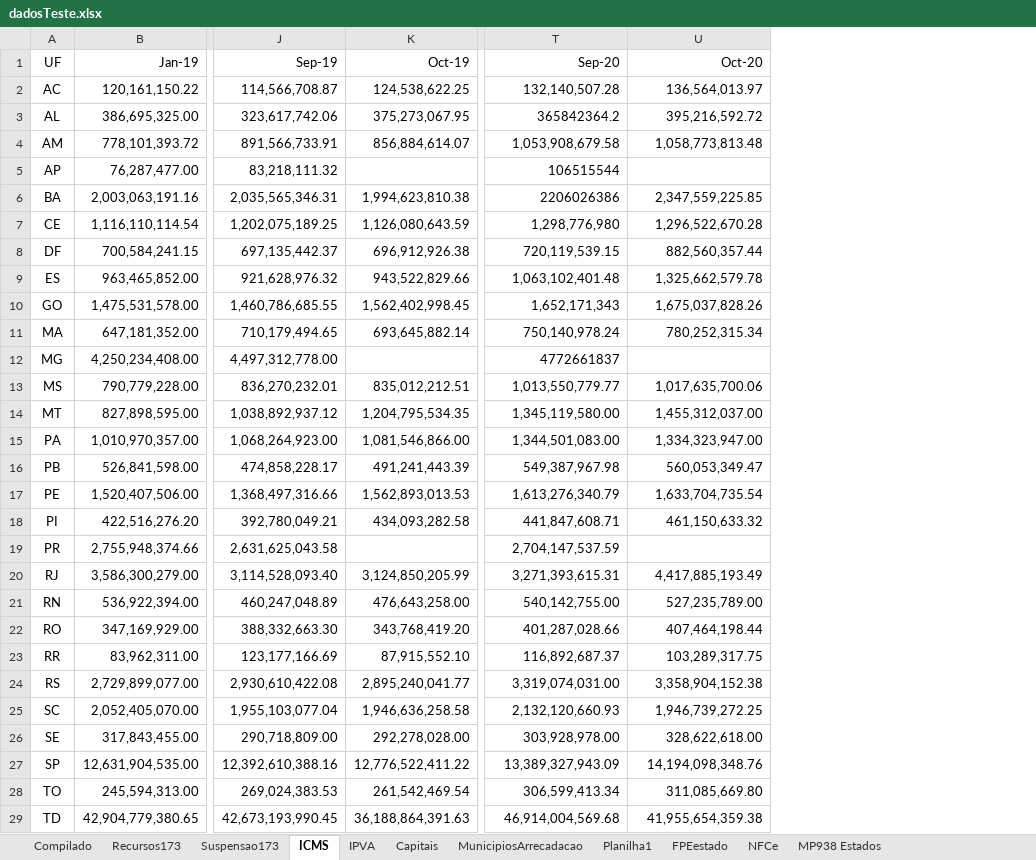
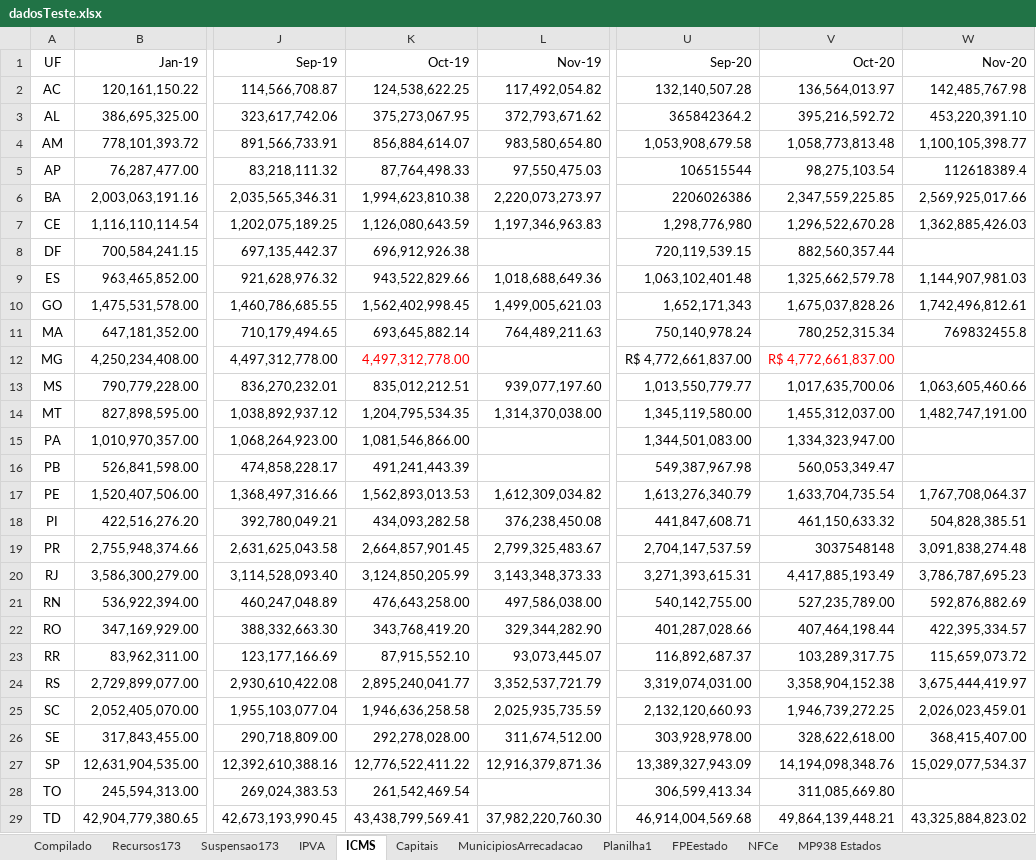
Before and after one commit to frsegundo/monitora-suporte-federativo, an Excel workbook: dadosTeste.xlsx, sheet ICMS, drawn as a sheet; only a part is shown, gaps mark what is left out; values as stored, in another font and other column widths than the file's, no borders; addresses are those after the commit; the diff names each change by its address in the sheet, - before the commit and + after, or states it on an @@ line.

```diff
--- a/dadosTeste.xlsx (sheet ICMS)
+++ b/dadosTeste.xlsx (sheet ICMS)
@@ sheet tab order changed: Compilado | Recursos173 | Suspensao173 | IPVA | ICMS | Capitais | MunicipiosArrecadacao | Planilha1 | FPEestado | NFCe | MP938 Estados @@
+column L (Nov-19), rows 2-29: 117,492,054.82 | 372,793,671.62 | 983,580,654.80 | 97,550,475.03 | 2,220,073,273.97 | 1,197,346,963.83 |  | 1,018,688,649.36 | 1,499,005,621.03 | 764,489,211.63 |  | 939,077,197.60 | 1,314,370,038.00 |  |  | 1,612,309,034.82 | 376,238,450.08 | 2,799,325,483.67 | 3,143,348,373.33 | 497,586,038.00 | 329,344,282.90 | 93,073,445.07 | 3,352,537,721.79 | 2,025,935,735.59 | 311,674,512.00 | 12,916,379,871.36 |  | 37,982,220,760.30
+column W (Nov-20), rows 2-29: 142,485,767.98 | 453,220,391.10 | 1,100,105,398.77 | 112618389.4 | 2,569,925,017.66 | 1,362,885,426.03 |  | 1,144,907,981.03 | 1,742,496,812.61 | 769832455.8 |  | 1,063,605,460.66 | 1,482,747,191.00 |  |  | 1,767,708,064.37 | 504,828,385.51 | 3,091,838,274.48 | 3,786,787,695.23 | 592,876,882.69 | 422,395,334.57 | 115,659,073.72 | 3,675,444,419.97 | 2,026,023,459.01 | 368,415,407.00 | 15,029,077,534.37 |  | 43,325,884,823.02
-K5 (Oct-19): (empty)
+K5 (Oct-19): 87,764,498.33
-V5 (Oct-20): (empty)
+V5 (Oct-20): 98,275,103.54
-K12 (Oct-19): (empty)
+K12 (Oct-19): 4,497,312,778.00
-U12 (Sep-20): 4772661837
+U12 (Sep-20): R$ 4,772,661,837.00
-V12 (Oct-20): (empty)
+V12 (Oct-20): R$ 4,772,661,837.00
-K19 (Oct-19): (empty)
+K19 (Oct-19): 2,664,857,901.45
-V19 (Oct-20): (empty)
+V19 (Oct-20): 3037548148
-K29 (Oct-19): 36,188,864,391.63
+K29 (Oct-19): 43,438,799,569.41
-V29 (Oct-20): 41,955,654,359.38
+V29 (Oct-20): 49,864,139,448.21
```
Also changed, not shown: sheet Planilha1, sheet Compilado, sheet IPVA, sheet Recursos173, sheet Suspensao173, formulas that keep their value, 1 other file.
